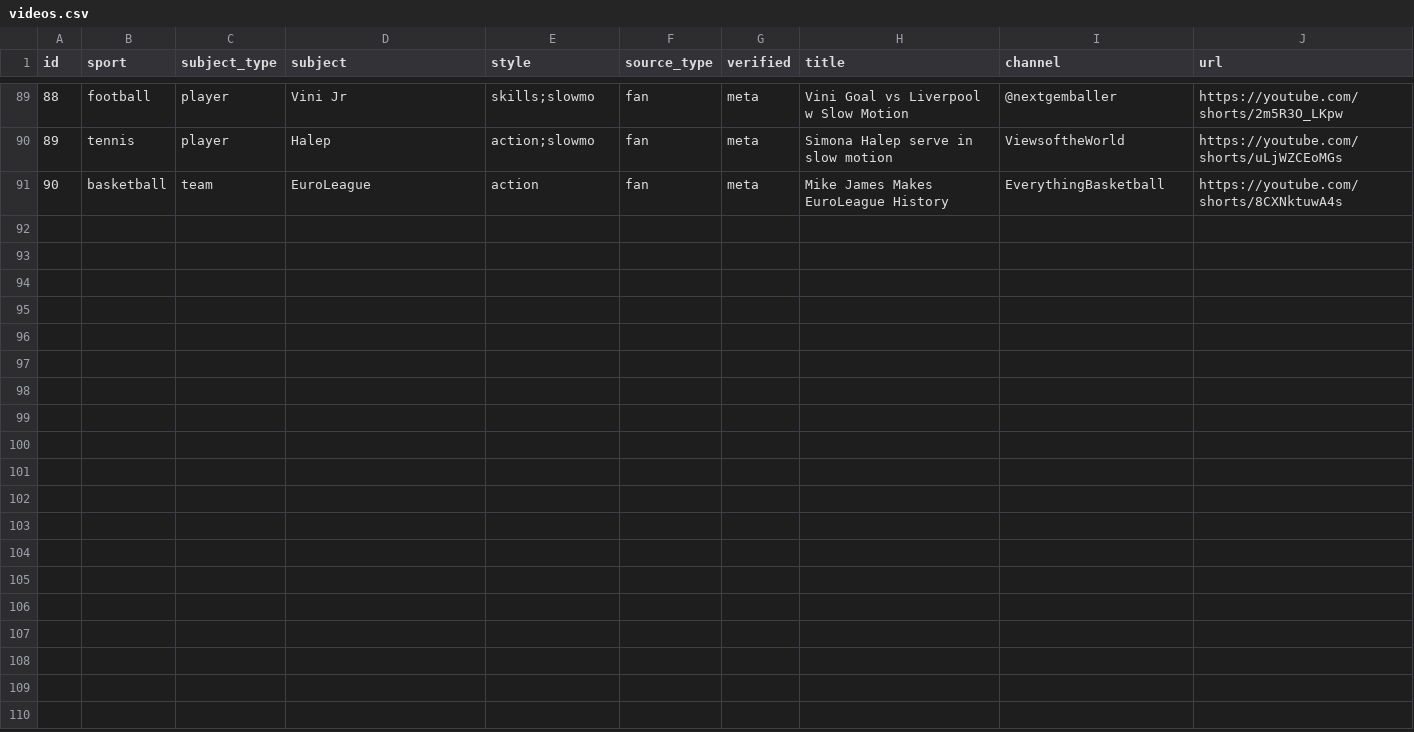
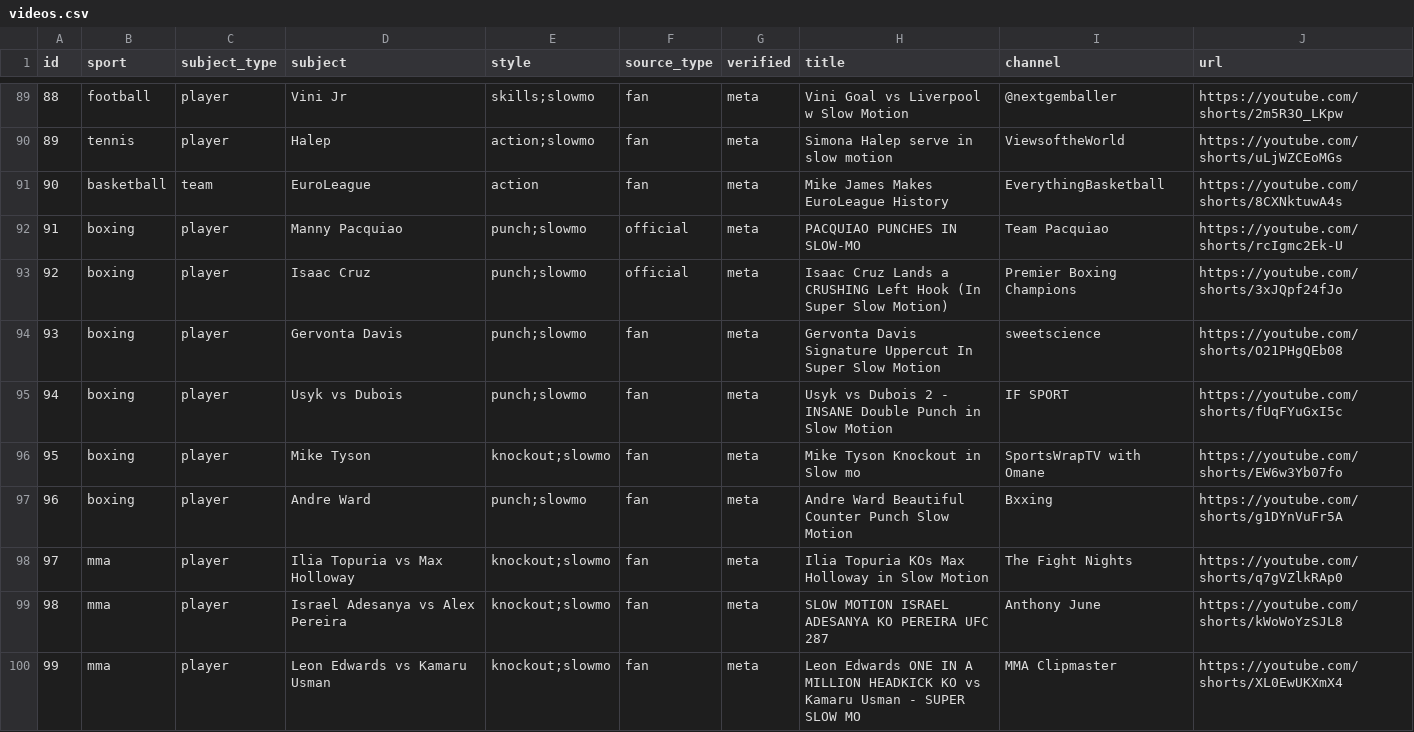
Before and after one commit to vankastor/sport-verticals-db, a CSV file: videos.csv, drawn as a sheet; only a part is shown, gaps mark what is left out; the diff covers the shown part only.

Commit message:
Add combat sports: boxing, MMA, muay thai (17 clips)

```diff
--- a/videos.csv
+++ b/videos.csv
@@ -91 +91,10 @@ id,sport,subject_type,subject,style,source_type,verified,title,channel,url
 90,basketball,team,EuroLeague,action,fan,meta,"Mike James Makes EuroLeague History","EverythingBasketball",https://youtube.com/shorts/8CXNktuwA4s
+91,boxing,player,Manny Pacquiao,punch;slowmo,official,meta,PACQUIAO PUNCHES IN SLOW-MO,Team Pacquiao,https://youtube.com/shorts/rcIgmc2Ek-U
+92,boxing,player,Isaac Cruz,punch;slowmo,official,meta,Isaac Cruz Lands a CRUSHING Left Hook (In Super Slow Motion),Premier Boxing Champions,https://youtube.com/shorts/3xJQpf24fJo
+93,boxing,player,Gervonta Davis,punch;slowmo,fan,meta,Gervonta Davis Signature Uppercut In Super Slow Motion,sweetscience,https://youtube.com/shorts/O21PHgQEb08
+94,boxing,player,Usyk vs Dubois,punch;slowmo,fan,meta,Usyk vs Dubois 2 - INSANE Double Punch in Slow Motion,IF SPORT,https://youtube.com/shorts/fUqFYuGxI5c
+95,boxing,player,Mike Tyson,knockout;slowmo,fan,meta,Mike Tyson Knockout in Slow mo,SportsWrapTV with Omane,https://youtube.com/shorts/EW6w3Yb07fo
+96,boxing,player,Andre Ward,punch;slowmo,fan,meta,Andre Ward Beautiful Counter Punch Slow Motion,Bxxing,https://youtube.com/shorts/g1DYnVuFr5A
+97,mma,player,Ilia Topuria vs Max Holloway,knockout;slowmo,fan,meta,Ilia Topuria KOs Max Holloway in Slow Motion,The Fight Nights,https://youtube.com/shorts/q7gVZlkRAp0
+98,mma,player,Israel Adesanya vs Alex Pereira,knockout;slowmo,fan,meta,SLOW MOTION ISRAEL ADESANYA KO PEREIRA UFC 287,Anthony June,https://youtube.com/shorts/kWoWoYzSJL8
+99,mma,player,Leon Edwards vs Kamaru Usman,knockout;slowmo,fan,meta,Leon Edwards ONE IN A MILLION HEADKICK KO vs Kamaru Usman - SUPER SLOW MO,MMA Clipmaster,https://youtube.com/shorts/XL0EwUKXmX4
```
Also changed, not shown: 8 added rows elsewhere in this file, 2 other files.
